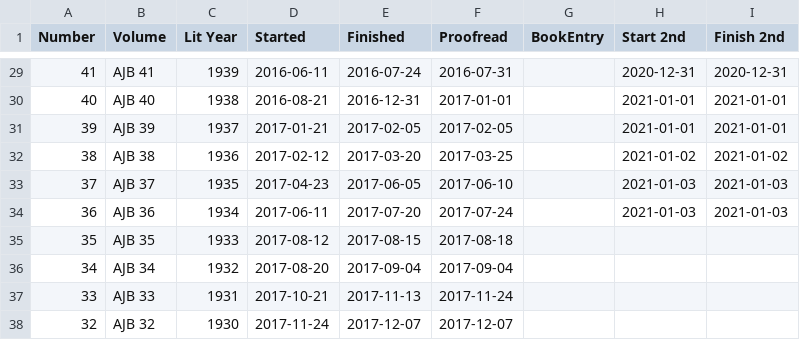
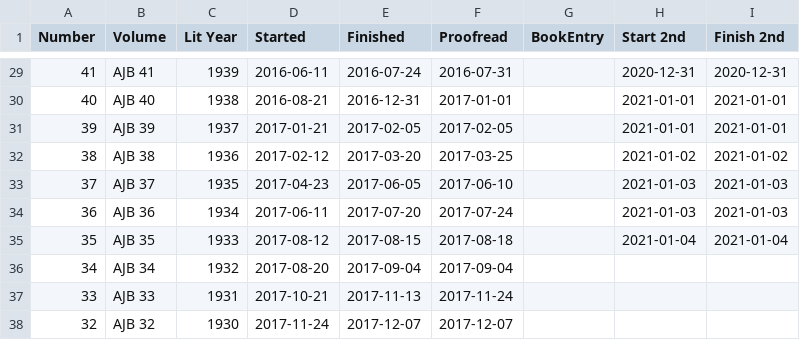
Before and after one commit to JimFowler/books, a CSV file: Books20/Data/Ajb/ajb_dates.csv, drawn as a sheet; only a part is shown, gaps mark what is left out.

```diff
--- a/Books20/Data/Ajb/ajb_dates.csv
+++ b/Books20/Data/Ajb/ajb_dates.csv
@@ -34,3 +34,3 @@ Number, Volume, Lit Year, Started, Finished, Proofread, BookEntry, Start 2nd, Fi
  36, AJB 36, 1934, 2017-06-11, 2017-07-20, 2017-07-24, , 2021-01-03, 2021-01-03
- 35, AJB 35, 1933, 2017-08-12, 2017-08-15, 2017-08-18, , ,
+ 35, AJB 35, 1933, 2017-08-12, 2017-08-15, 2017-08-18, , 2021-01-04, 2021-01-04
  34, AJB 34, 1932, 2017-08-20, 2017-09-04, 2017-09-04, , ,
```
Also changed, not shown: 1 other file.
